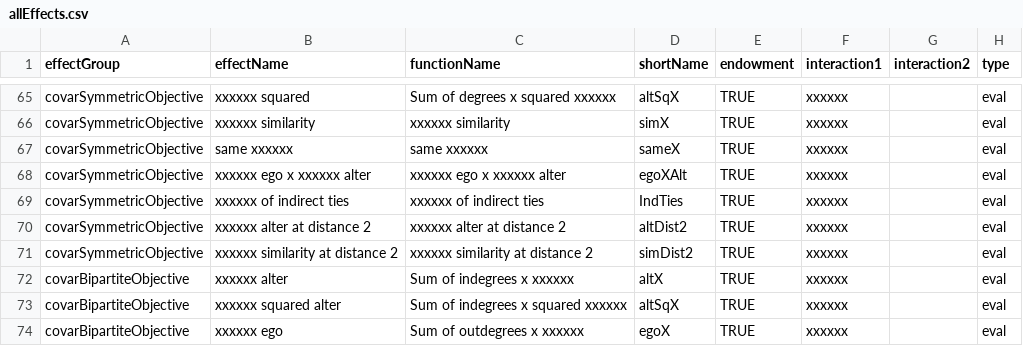
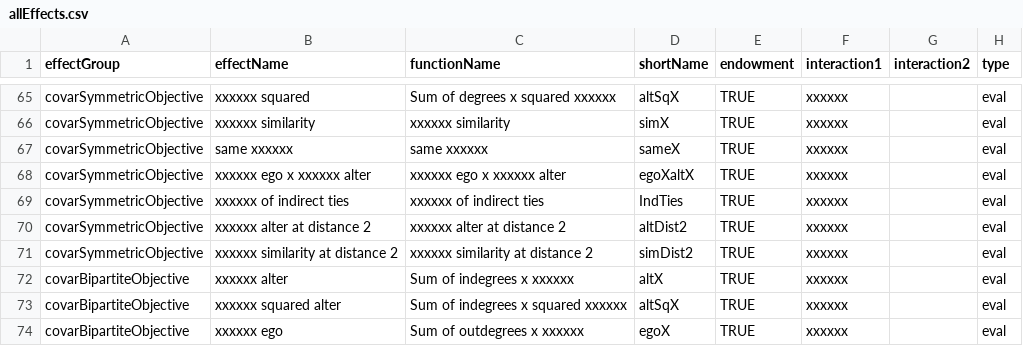
Before and after one commit to r-forge/rsiena, a CSV file: pkg/RSiena/data/allEffects.csv, drawn as a sheet; only a part is shown, gaps mark what is left out; the diff names each change by its address in the sheet, - before the commit and + after, or states it on an @@ line.

Commit message:
Fix bug in behavior variables and short name of egoXaltX effect for undirected networks
git-svn-id: svn://svn.r-forge.r-project.org/svnroot/rsiena@155 edb9625f-4e0d-4859-8d74-9fd3b1da38cb

```diff
--- a/pkg/RSiena/data/allEffects.csv
+++ b/pkg/RSiena/data/allEffects.csv
-D68 (shortName): egoXAlt
+D68 (shortName): egoXaltX
```
Also changed, not shown: pkg/RSienaTest/data/allEffects.csv, 11 other files.
